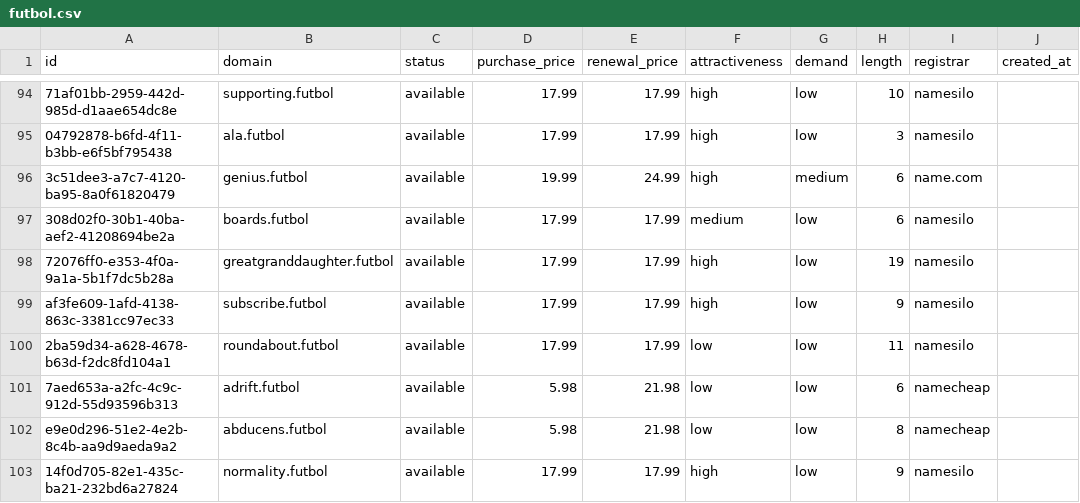
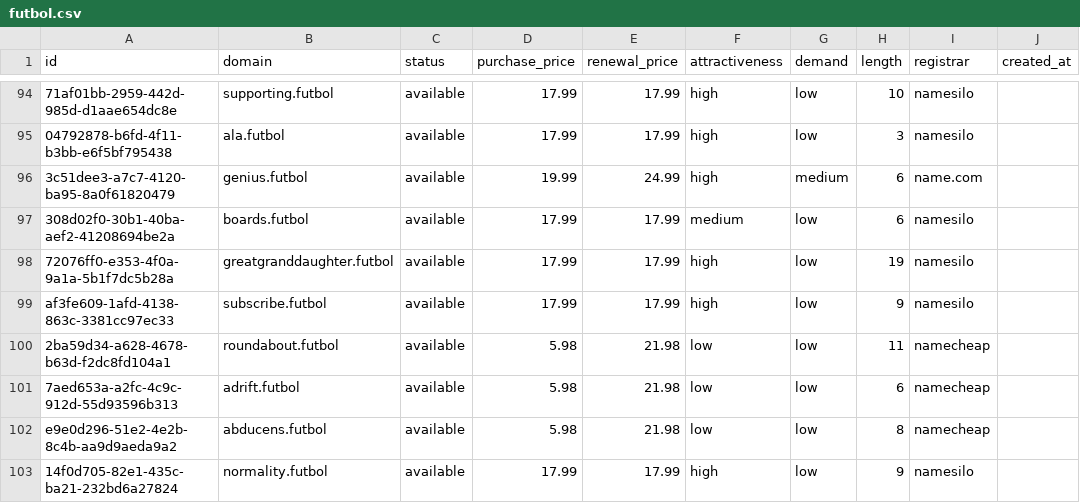
Before and after one commit to UniqueDomains/futbol-oneword-domains, a CSV file: futbol.csv, drawn as a sheet; only a part is shown, gaps mark what is left out; the diff names each change by its address in the sheet, - before the commit and + after, or states it on an @@ line.

Commit message:
Domains update

```diff
--- a/futbol.csv
+++ b/futbol.csv
-D100 (purchase_price): 17.99
+D100 (purchase_price): 5.98
-E100 (renewal_price): 17.99
+E100 (renewal_price): 21.98
-I100 (registrar): namesilo
+I100 (registrar): namecheap
```
Also changed, not shown: 4 other files.
